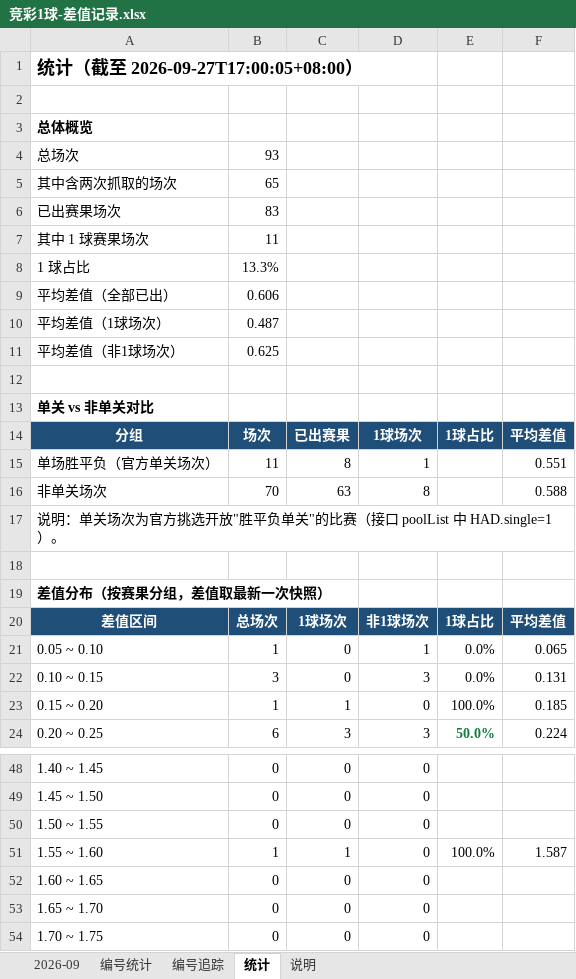
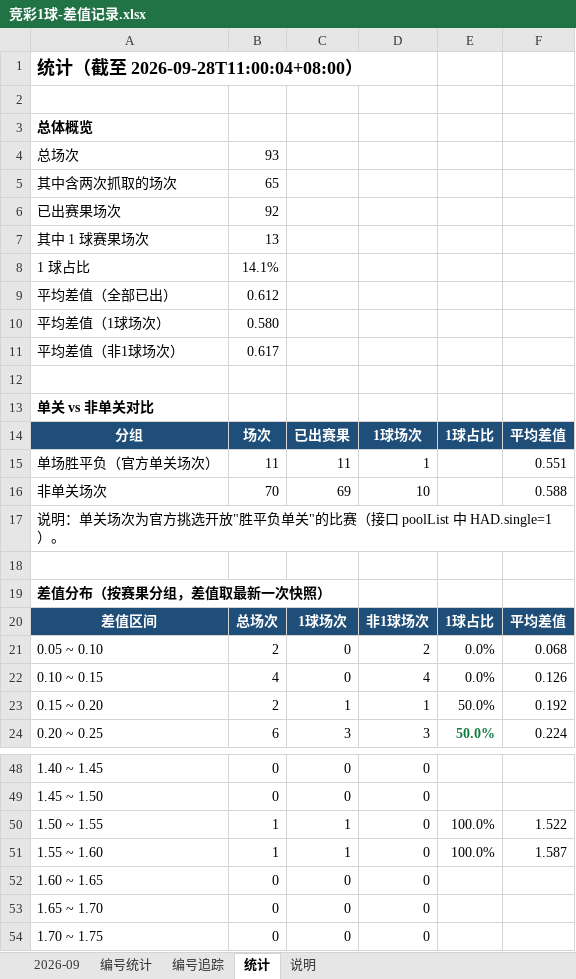
Before and after one commit to chuangyuyu/jingcai, an Excel workbook: docs/excel/竞彩1球-差值记录.xlsx, sheet 统计, drawn as a sheet; only a part is shown, gaps mark what is left out; values as stored, in another font and other column widths than the file's, no borders; the diff covers the shown part only; the diff names each change by its address in the sheet, - before the commit and + after, or states it on an @@ line.

```diff
--- a/docs/excel/竞彩1球-差值记录.xlsx (sheet 统计)
+++ b/docs/excel/竞彩1球-差值记录.xlsx (sheet 统计)
-A1: 统计（截至 2026-09-27T17:00:05+08:00）
+A1: 统计（截至 2026-09-28T11:00:04+08:00）
-B6: 83
+B6: 92
-B7: 11
+B7: 13
-B8: 13.3%
+B8: 14.1%
-B9: 0.606
+B9: 0.612
-B10: 0.487
+B10: 0.580
-B11: 0.625
+B11: 0.617
-C15: 8
+C15: 11
-C16: 63
+C16: 69
-D16: 8
+D16: 10
-B21: 1
+B21: 2
-D21: 1
+D21: 2
-F21: 0.065
+F21: 0.068
-B22: 3
+B22: 4
-D22: 3
+D22: 4
-F22: 0.131
+F22: 0.126
-B23: 1
+B23: 2
-D23: 0
+D23: 1
-E23: 100.0%
+E23: 50.0%
-F23: 0.185
+F23: 0.192
-B50: 0
+B50: 1
-C50: 0
+C50: 1
-E50: (empty)
+E50: 100.0%
-F50: (empty)
+F50: 1.522
```
Also changed, not shown: 25 edited cells elsewhere in this sheet, sheet 编号追踪, sheet 2026-09, sheet 编号统计, 4 other files.
